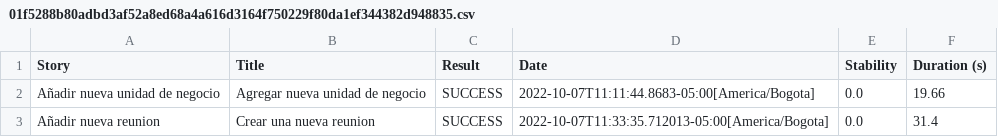
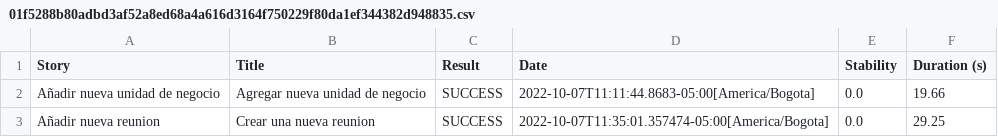
Before and after one commit to srenteriam/PruebaChoucair, a CSV file: target/site/serenity/01f5288b80adbd3af52a8ed68a4a616d3164f750229f80da1ef344382d948835.csv, drawn as a sheet.

```diff
--- a/target/site/serenity/01f5288b80adbd3af52a8ed68a4a616d3164f750229f80da1ef344382d948835.csv
+++ b/target/site/serenity/01f5288b80adbd3af52a8ed68a4a616d3164f750229f80da1ef344382d948835.csv
@@ -2,2 +2,2 @@
 "Añadir nueva unidad de negocio","Agregar nueva unidad de negocio","SUCCESS","2022-10-07T11:11:44.8683-05:00[America/Bogota]","0.0","19.66"
-"Añadir nueva reunion","Crear una nueva reunion","SUCCESS","2022-10-07T11:33:35.712013-05:00[America/Bogota]","0.0","31.4"
+"Añadir nueva reunion","Crear una nueva reunion","SUCCESS","2022-10-07T11:35:01.357474-05:00[America/Bogota]","0.0","29.25"
```
Also changed, not shown: target/site/serenity/34658a1663fcf042bd7acb3325affbe4e647c8acd84d0228be2f52e1381e61b9.csv, target/site/serenity/47544793bbe8d06a34715c0d73df9afdfae613f29f12015855f3d9eceda75353.csv, 17 other files.
